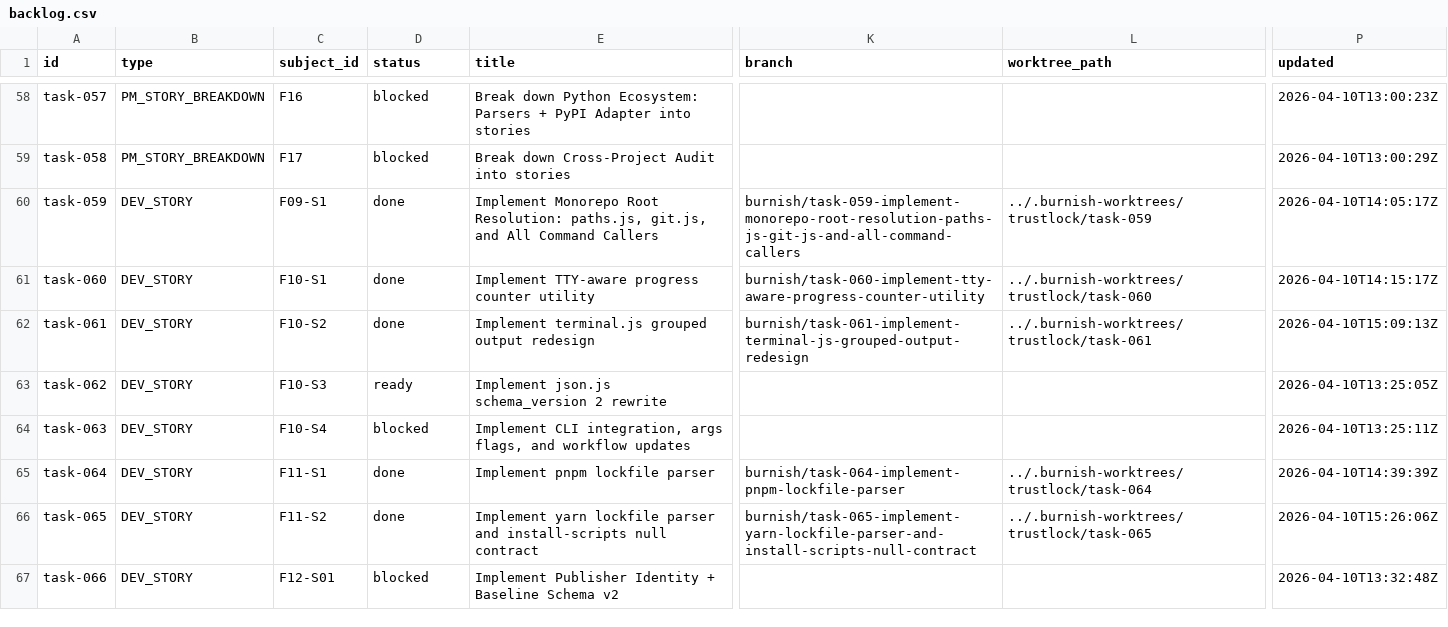
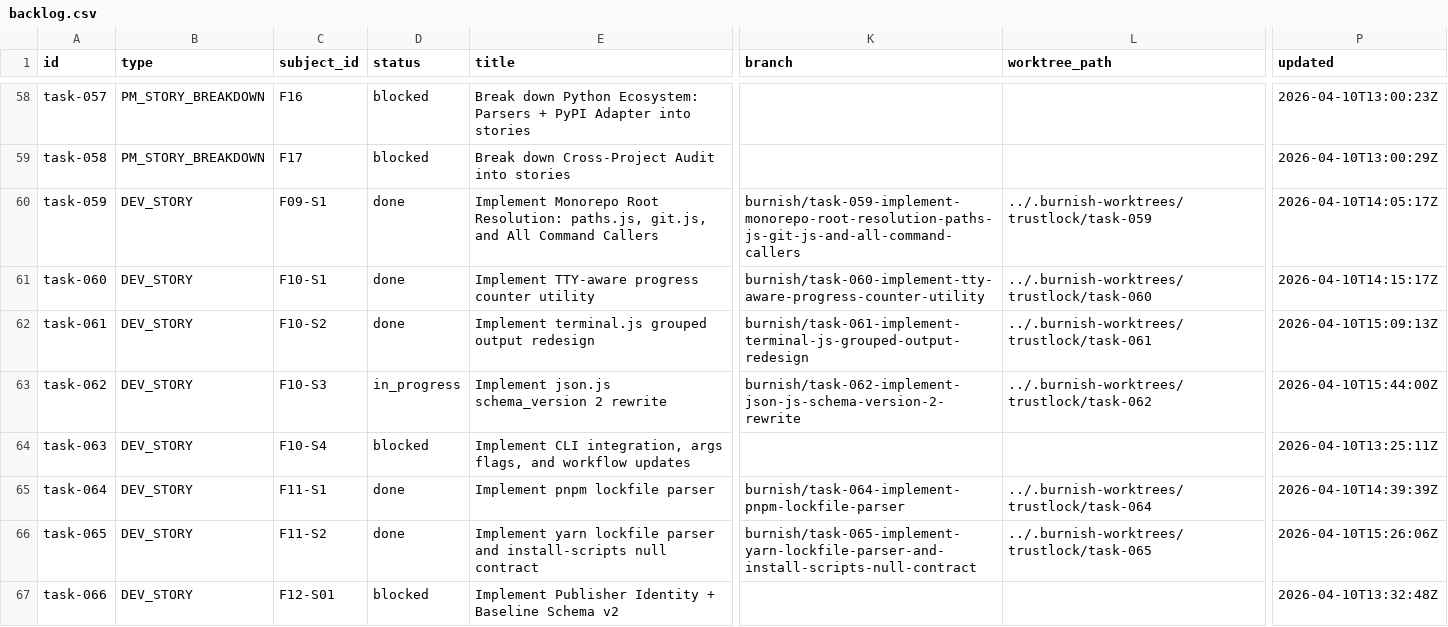
Before and after one commit to tayyabt/trustlock, a CSV file: tasks/backlog.csv, drawn as a sheet; only a part is shown, gaps mark what is left out; the diff names each change by its address in the sheet, - before the commit and + after, or states it on an @@ line.

Commit message:
task-062: record control-plane updates

```diff
--- a/tasks/backlog.csv
+++ b/tasks/backlog.csv
-D63 (status): ready
+D63 (status): in_progress
-K63 (branch): (empty)
+K63 (branch): burnish/task-062-implement-json-js-schema-version-2-rewrite
-L63 (worktree_path): (empty)
+L63 (worktree_path): ../.burnish-worktrees/trustlock/task-062
-P63 (updated): 2026-04-10T13:25:05Z
+P63 (updated): 2026-04-10T15:44:00Z
```
Also changed, not shown: 1 other file.
